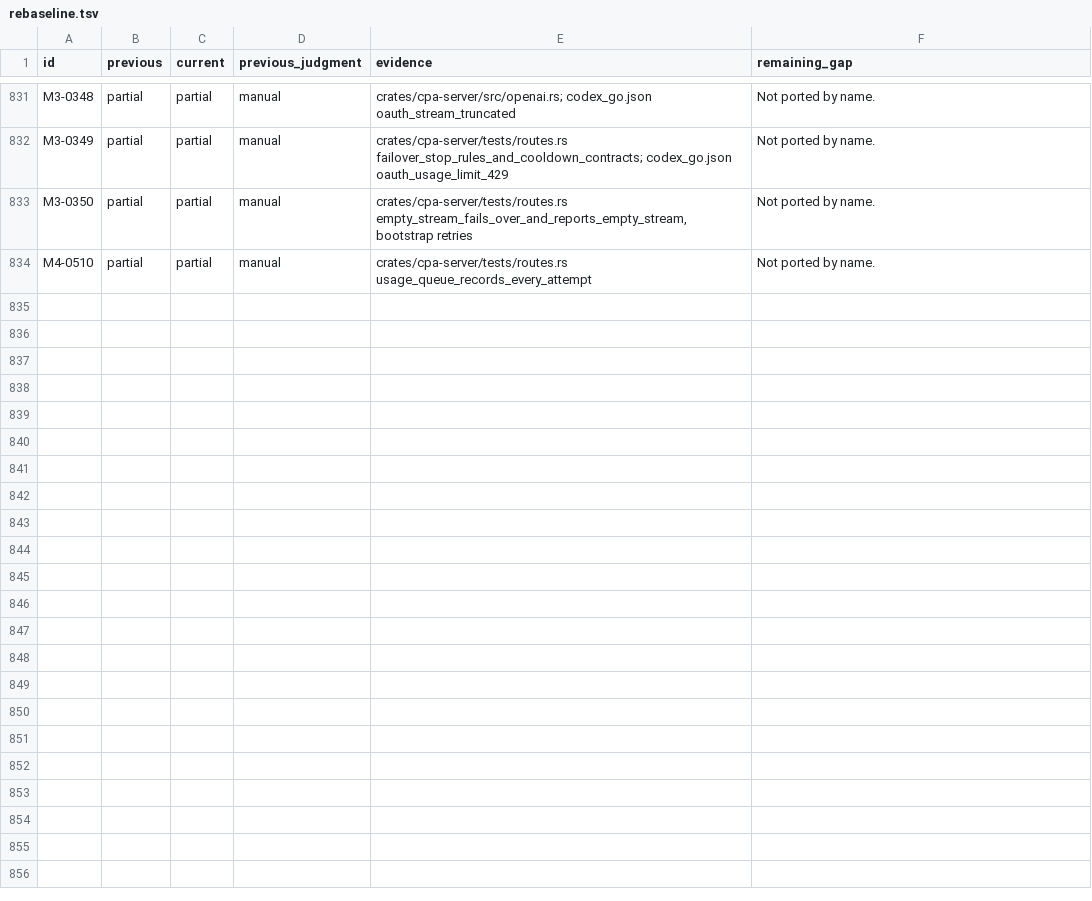
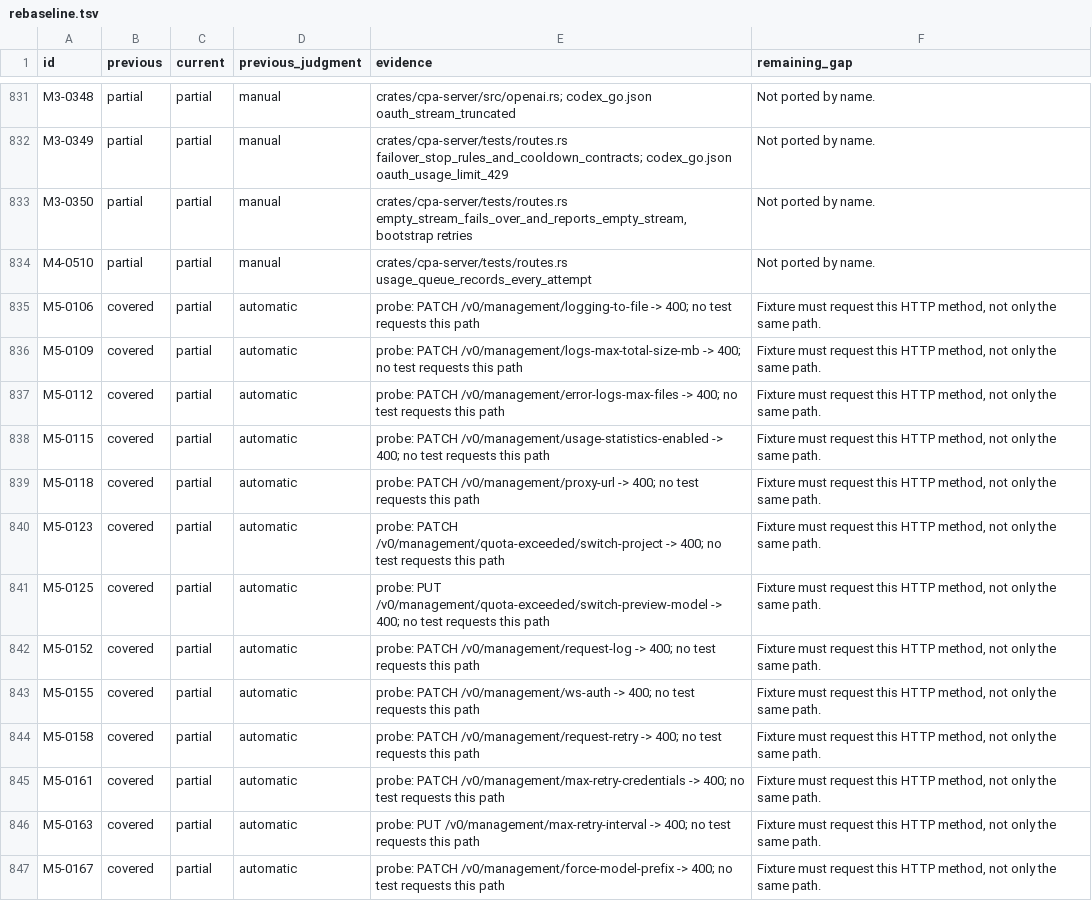
Before and after one commit to DarkEden-coding/sub-api-proxy, a TSV file: docs/parity-audit/rebaseline.tsv, drawn as a sheet; only a part is shown, gaps mark what is left out.

Commit message:
Require matching HTTP methods in audit fixture evidence
Amp-Thread-ID: https://ampcode.com/threads/T-01a15a1a-bbdf-7014-b96e-c223f2316c0f
Co-authored-by: Amp <amp@ampcode.com>

```diff
--- a/docs/parity-audit/rebaseline.tsv
+++ b/docs/parity-audit/rebaseline.tsv
@@ -834 +834,14 @@ M3-0350	partial	partial	manual	crates/cpa-server/tests/routes.rs empty_stream_fa
 M4-0510	partial	partial	manual	crates/cpa-server/tests/routes.rs usage_queue_records_every_attempt	Not ported by name.
+M5-0106	covered	partial	automatic	probe: PATCH /v0/management/logging-to-file -> 400; no test requests this path	Fixture must request this HTTP method, not only the same path.
+M5-0109	covered	partial	automatic	probe: PATCH /v0/management/logs-max-total-size-mb -> 400; no test requests this path	Fixture must request this HTTP method, not only the same path.
+M5-0112	covered	partial	automatic	probe: PATCH /v0/management/error-logs-max-files -> 400; no test requests this path	Fixture must request this HTTP method, not only the same path.
+M5-0115	covered	partial	automatic	probe: PATCH /v0/management/usage-statistics-enabled -> 400; no test requests this path	Fixture must request this HTTP method, not only the same path.
+M5-0118	covered	partial	automatic	probe: PATCH /v0/management/proxy-url -> 400; no test requests this path	Fixture must request this HTTP method, not only the same path.
+M5-0123	covered	partial	automatic	probe: PATCH /v0/management/quota-exceeded/switch-project -> 400; no test requests this path	Fixture must request this HTTP method, not only the same path.
+M5-0125	covered	partial	automatic	probe: PUT /v0/management/quota-exceeded/switch-preview-model -> 400; no test requests this path	Fixture must request this HTTP method, not only the same path.
+M5-0152	covered	partial	automatic	probe: PATCH /v0/management/request-log -> 400; no test requests this path	Fixture must request this HTTP method, not only the same path.
+M5-0155	covered	partial	automatic	probe: PATCH /v0/management/ws-auth -> 400; no test requests this path	Fixture must request this HTTP method, not only the same path.
+M5-0158	covered	partial	automatic	probe: PATCH /v0/management/request-retry -> 400; no test requests this path	Fixture must request this HTTP method, not only the same path.
+M5-0161	covered	partial	automatic	probe: PATCH /v0/management/max-retry-credentials -> 400; no test requests this path	Fixture must request this HTTP method, not only the same path.
+M5-0163	covered	partial	automatic	probe: PUT /v0/management/max-retry-interval -> 400; no test requests this path	Fixture must request this HTTP method, not only the same path.
+M5-0167	covered	partial	automatic	probe: PATCH /v0/management/force-model-prefix -> 400; no test requests this path	Fixture must request this HTTP method, not only the same path.
```
Also changed, not shown: 6 other files.
